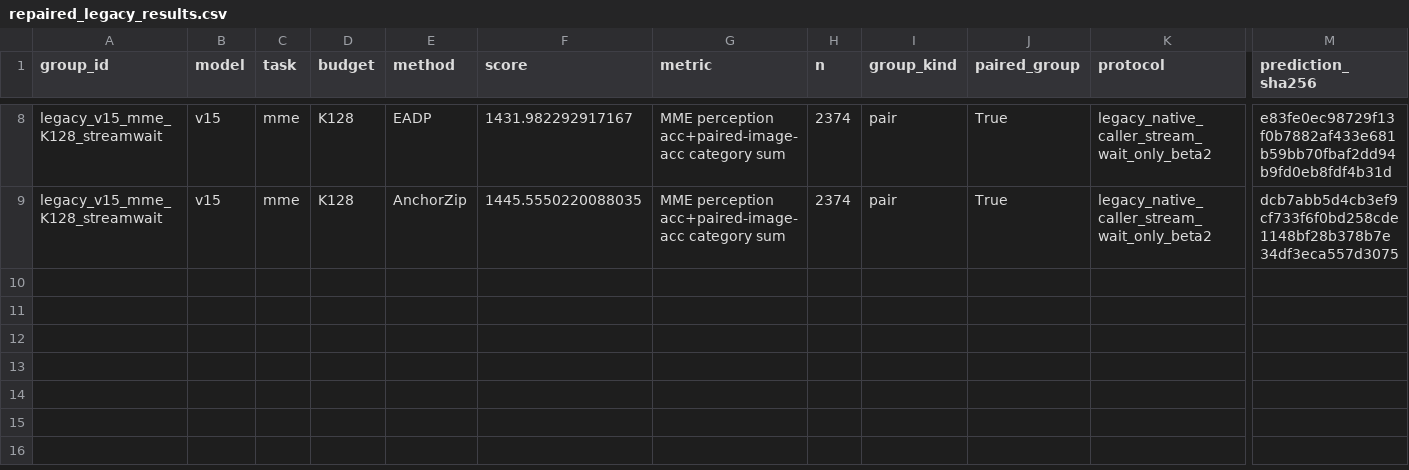
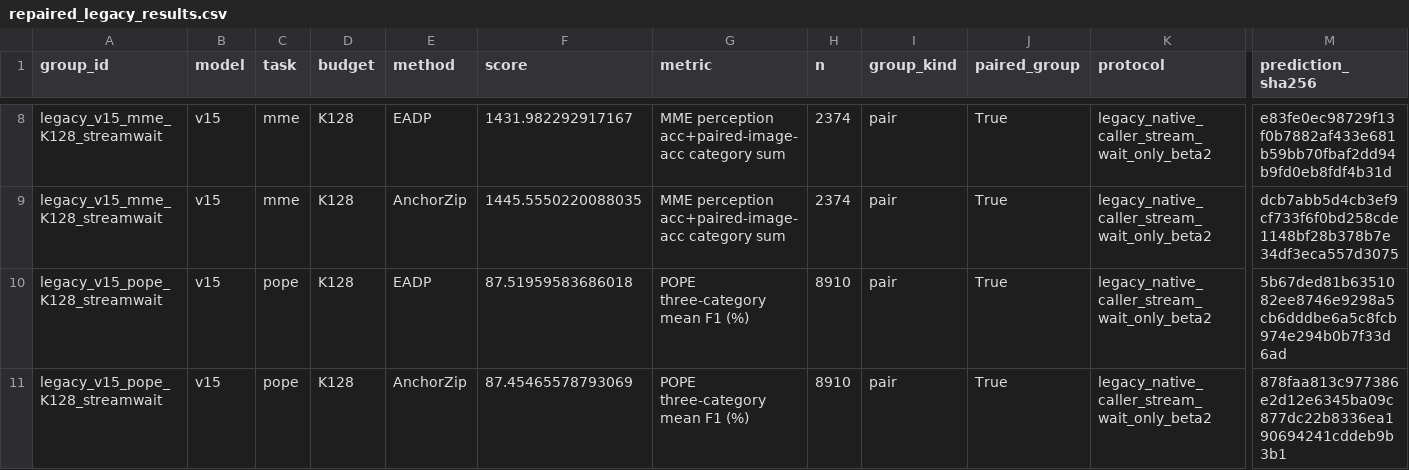
Before and after one commit to Code-Yan-ZX/EADP, a CSV file: Qwen_vl/outputs/anchor_completion_validation/records_20261003/audit_followup_20261008/published_results/repaired_legacy_results.csv, drawn as a sheet; only a part is shown, gaps mark what is left out; rows hold the shown columns only; the diff names each change by its address in the sheet, - before the commit and + after, or states it on an @@ line.

Commit message:
Publish completed EADP repair groups
Groups: legacy_v15_pope_K128_streamwait

Complete predictions, official score checks, runtime/protocol evidence and SHA256 manifests are archived per group. The live checkout index and user edits are preserved.

```diff
--- a/Qwen_vl/outputs/anchor_completion_validation/records_20261003/audit_followup_20261008/published_results/repaired_legacy_results.csv
+++ b/Qwen_vl/outputs/anchor_completion_validation/records_20261003/audit_followup_20261008/published_results/repaired_legacy_results.csv
+row 10: legacy_v15_pope_K128_streamwait | v15 | pope | K128 | EADP | 87.51959583686018 | POPE three-category mean F1 (%) | 8910 | pair | True | legacy_native_caller_stream_wait_only_beta2 | 5b67ded81b6351082ee8746e9298a5cb6dddbe6a5c8fcb974e294b0b7f33d6ad
+row 11: legacy_v15_pope_K128_streamwait | v15 | pope | K128 | AnchorZip | 87.45465578793069 | POPE three-category mean F1 (%) | 8910 | pair | True | legacy_native_caller_stream_wait_only_beta2 | 878faa813c977386e2d12e6345ba09c877dc22b8336ea190694241cddeb9b3b1
```
Also changed, not shown: Qwen_vl/outputs/anchor_completion_validation/records_20261003/audit_followup_20261008/published_results/paired_results.csv, 4 other files.
